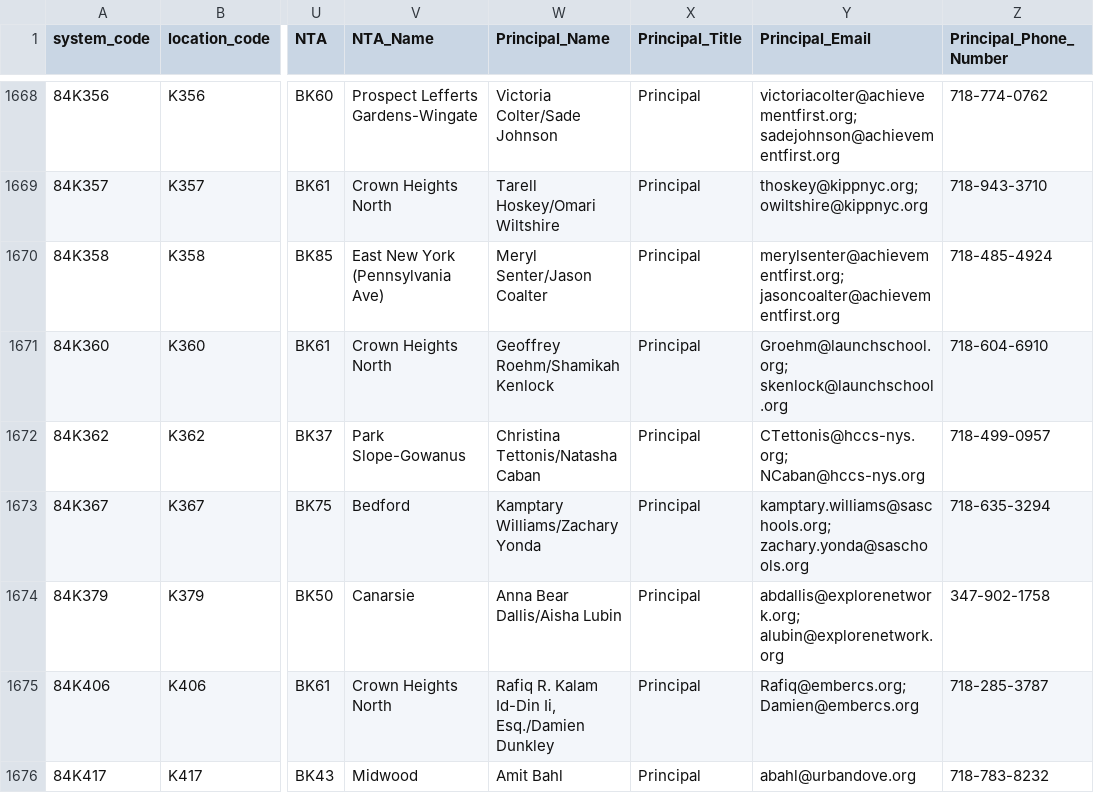
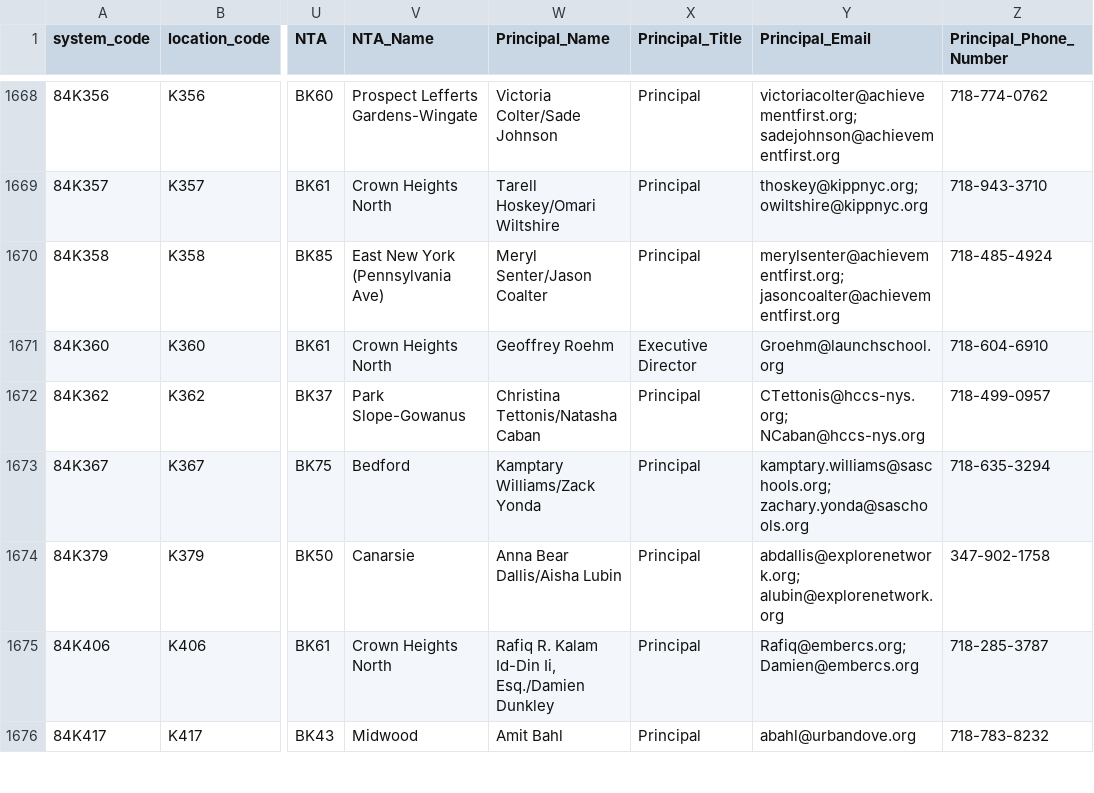
Before and after one commit to dsimoes-doe/LCGMS, a CSV file: LCGMSSupertableTEXT.csv, drawn as a sheet; only a part is shown, gaps mark what is left out; the diff covers the shown part only; the diff names each change by its address in the sheet, - before the commit and + after, or states it on an @@ line.

```diff
--- a/LCGMSSupertableTEXT.csv
+++ b/LCGMSSupertableTEXT.csv
-W1671 (Principal_Name): Geoffrey Roehm/Shamikah Kenlock
+W1671 (Principal_Name): Geoffrey Roehm
-X1671 (Principal_Title): Principal
+X1671 (Principal_Title): Executive Director
-Y1671 (Principal_Email): Groehm@launchschool.org; skenlock@launchschool.org
+Y1671 (Principal_Email): Groehm@launchschool.org
-W1673 (Principal_Name): Kamptary Williams/Zachary Yonda
+W1673 (Principal_Name): Kamptary Williams/Zack Yonda
```
Also changed, not shown: 100 edited cells elsewhere in this file.
